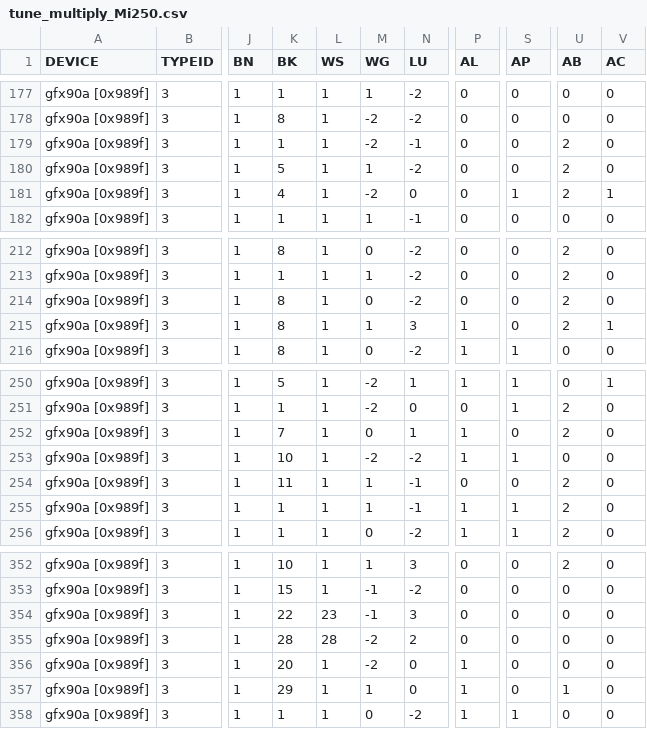
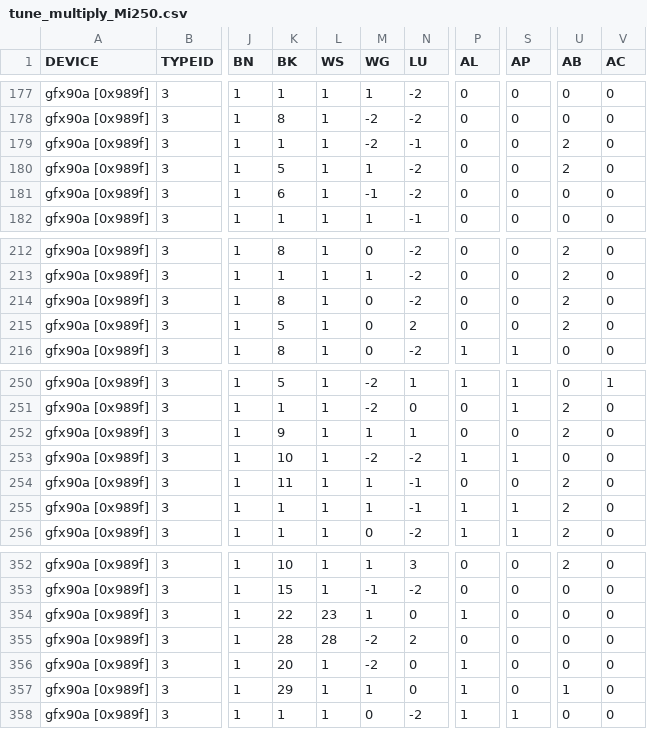
Before and after one commit to hfp/libxstream, a CSV file: opencl/smm/params/tune_multiply_Mi250.csv, drawn as a sheet; only a part is shown, gaps mark what is left out; the diff names each change by its address in the sheet, - before the commit and + after, or states it on an @@ line.

Commit message:
Updated tuned parameters.

```diff
--- a/opencl/smm/params/tune_multiply_Mi250.csv
+++ b/opencl/smm/params/tune_multiply_Mi250.csv
-K181 (BK): 4
+K181 (BK): 6
-M181 (WG): -2
+M181 (WG): -1
-N181 (LU): 0
+N181 (LU): -2
-S181 (AP): 1
+S181 (AP): 0
-U181 (AB): 2
+U181 (AB): 0
-V181 (AC): 1
+V181 (AC): 0
-K215 (BK): 8
+K215 (BK): 5
-M215 (WG): 1
+M215 (WG): 0
-N215 (LU): 3
+N215 (LU): 2
-P215 (AL): 1
+P215 (AL): 0
-V215 (AC): 1
+V215 (AC): 0
-K252 (BK): 7
+K252 (BK): 9
-M252 (WG): 0
+M252 (WG): 1
-P252 (AL): 1
+P252 (AL): 0
-M354 (WG): -1
+M354 (WG): 1
-N354 (LU): 3
+N354 (LU): 0
-P354 (AL): 0
+P354 (AL): 1
```
